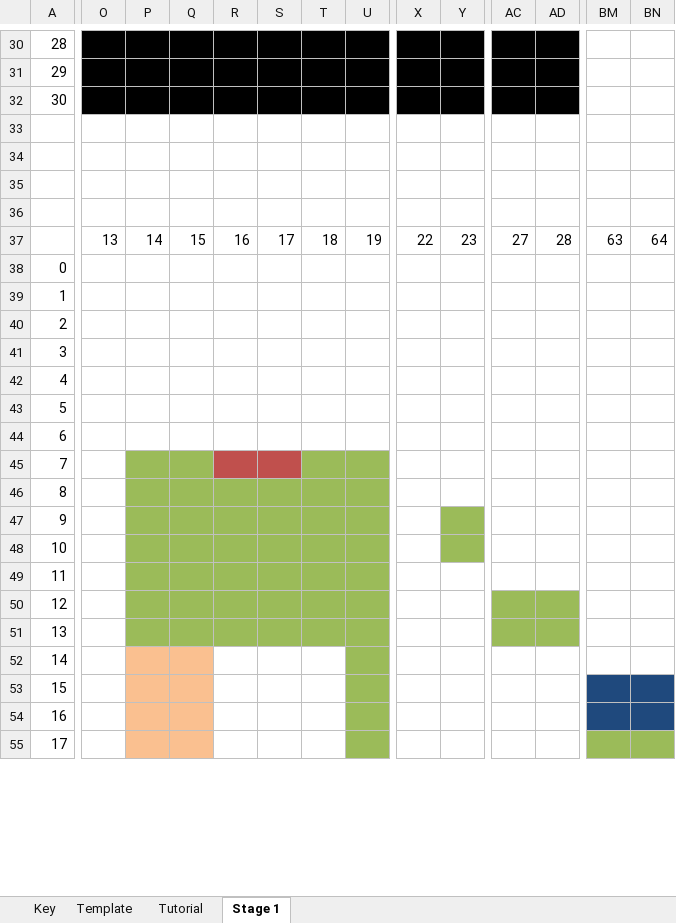
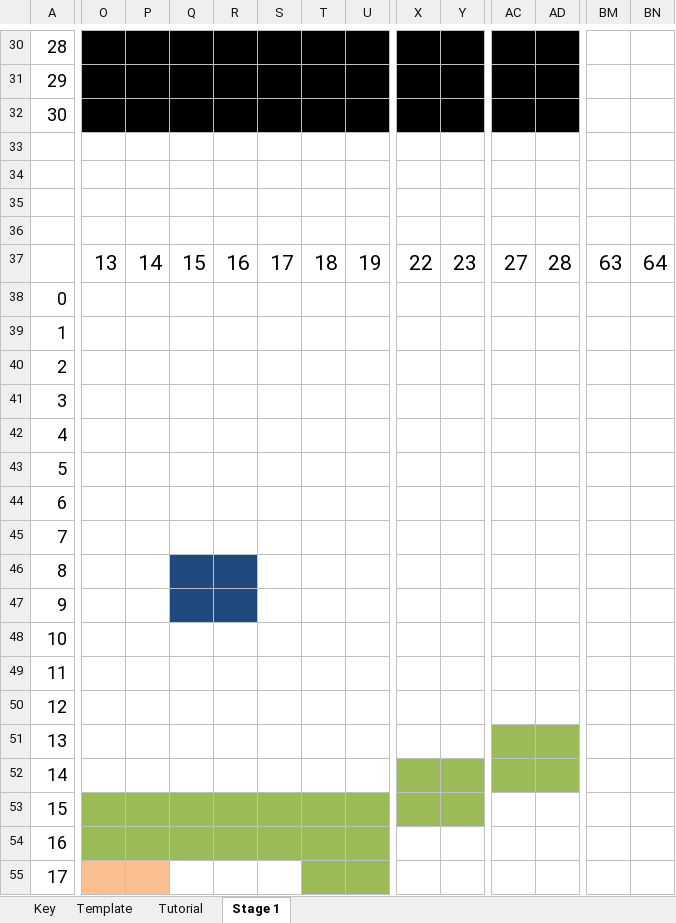
Before and after one commit to deanandronis/Dante, an Excel workbook: Resources/Dante Level Models.xlsx, sheet Stage 1, drawn as a sheet; only a part is shown, gaps mark what is left out; values as stored, in another font and other column widths than the file's, no borders; the diff covers the shown part only; the diff names each change by its address in the sheet, - before the commit and + after, or states it on an @@ line.

```diff
--- a/Resources/Dante Level Models.xlsx (sheet Stage 1)
+++ b/Resources/Dante Level Models.xlsx (sheet Stage 1)
@@ A30:A32 text size: larger @@
@@ O37:BN37 text size: larger @@
@@ A38:A55 text size: larger @@
-P45:Q45 fill: #9BBB59
+P45:Q45 fill: none
-R45:S45 fill: #C0504D
+R45:S45 fill: none
-T45:U45 fill: #9BBB59
+T45:U45 fill: none
-P46:P47 fill: #9BBB59
+P46:P47 fill: none
-Q46:R47 fill: #9BBB59
+Q46:R47 fill: #1F497D
-S46:U47 fill: #9BBB59
+S46:U47 fill: none
-Y47:Y48 fill: #9BBB59
+Y47:Y48 fill: none
-P48:U51 fill: #9BBB59
+P48:U51 fill: none
-AC50:AD50 fill: #9BBB59
+AC50:AD50 fill: none
-P52:Q52 fill: #FAC090
+P52:Q52 fill: none
-U52 fill: #9BBB59
+U52 fill: none
-X52:Y53 fill: none
+X52:Y53 fill: #9BBB59
-AC52:AD52 fill: none
+AC52:AD52 fill: #9BBB59
-O53:O54 fill: none
+O53:O54 fill: #9BBB59
-P53:Q54 fill: #FAC090
+P53:Q54 fill: #9BBB59
-R53:T54 fill: none
+R53:T54 fill: #9BBB59
-BM53:BN54 fill: #1F497D
+BM53:BN54 fill: none
-O55 fill: none
+O55 fill: #FAC090
-Q55 fill: #FAC090
+Q55 fill: none
-T55 fill: none
+T55 fill: #9BBB59
-BM55:BN55 fill: #9BBB59
+BM55:BN55 fill: none
```
Also changed, not shown: cell formats elsewhere in this sheet.
